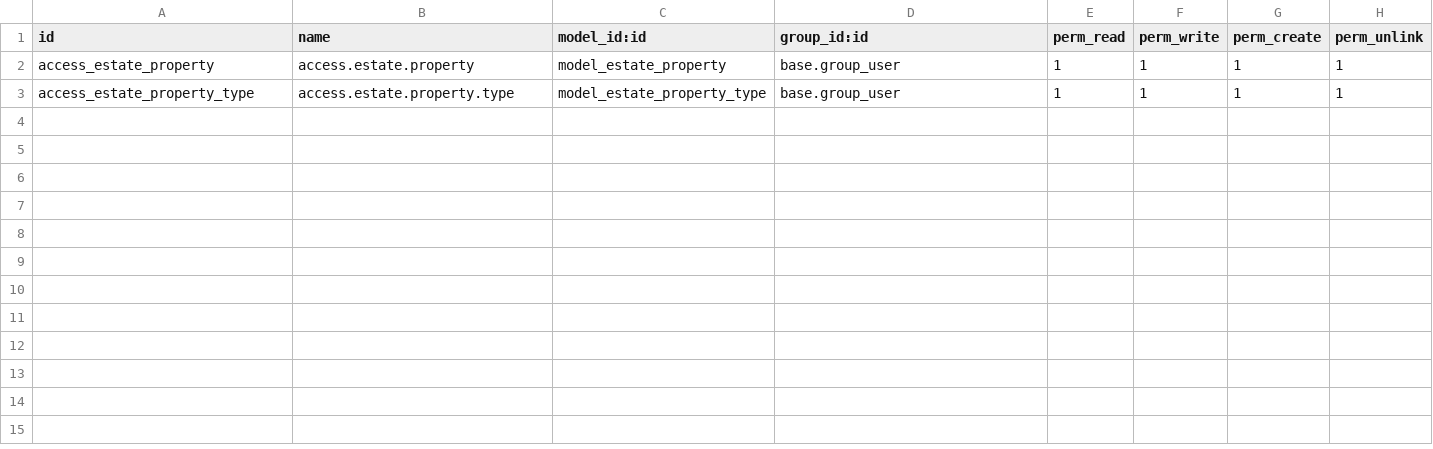
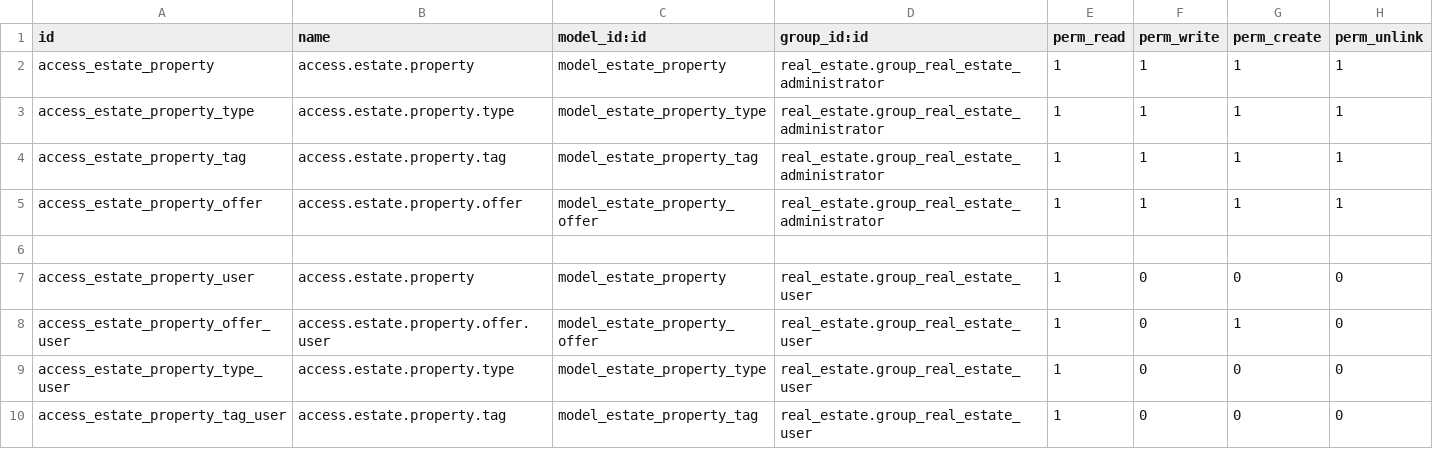
Before and after one commit to ffrirr/PT-Subang-Autocomp-Indonesia-Training, a CSV file: real_estate/security/ir.model.access.csv, drawn as a sheet.

```diff
--- a/real_estate/security/ir.model.access.csv
+++ b/real_estate/security/ir.model.access.csv
@@ -1,3 +1,10 @@
 id,name,model_id:id,group_id:id,perm_read,perm_write,perm_create,perm_unlink
-access_estate_property,access.estate.property,model_estate_property,base.group_user,1,1,1,1
-access_estate_property_type,access.estate.property.type,model_estate_property_type,base.group_user,1,1,1,1
+access_estate_property,access.estate.property,model_estate_property,real_estate.group_real_estate_administrator,1,1,1,1
+access_estate_property_type,access.estate.property.type,model_estate_property_type,real_estate.group_real_estate_administrator,1,1,1,1
+access_estate_property_tag,access.estate.property.tag,model_estate_property_tag,real_estate.group_real_estate_administrator,1,1,1,1
+access_estate_property_offer,access.estate.property.offer,model_estate_property_offer,real_estate.group_real_estate_administrator,1,1,1,1
+
+access_estate_property_user,access.estate.property,model_estate_property,real_estate.group_real_estate_user,1,0,0,0
+access_estate_property_offer_user,access.estate.property.offer.user,model_estate_property_offer,real_estate.group_real_estate_user,1,0,1,0
+access_estate_property_type_user,access.estate.property.type,model_estate_property_type,real_estate.group_real_estate_user,1,0,0,0
+access_estate_property_tag_user,access.estate.property.tag,model_estate_property_tag,real_estate.group_real_estate_user,1,0,0,0
```
Also changed, not shown: 5 other files.
